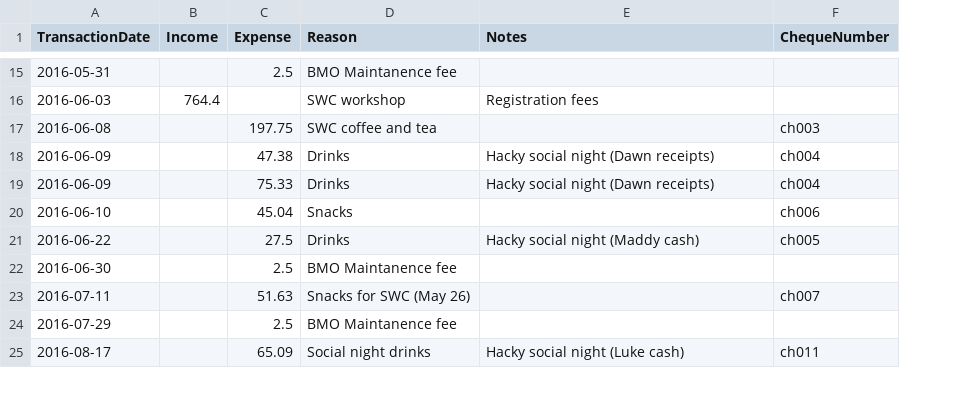
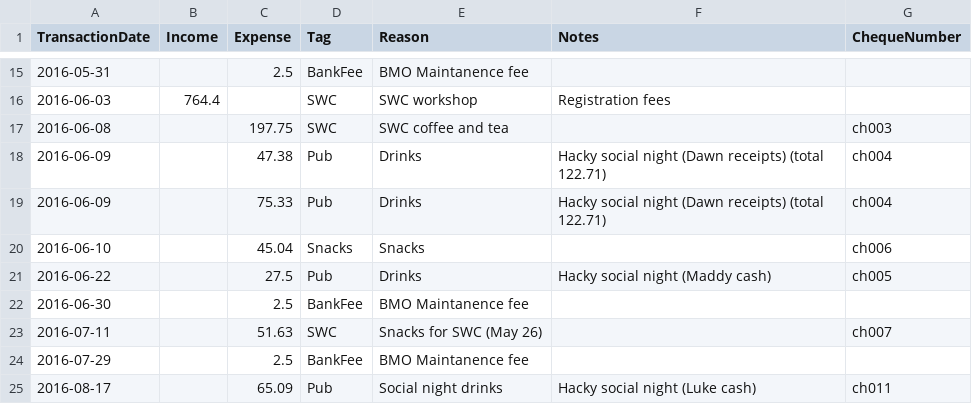
Before and after one commit to UofTCoders/council, a CSV file: treasurer/accounting.csv, drawn as a sheet; only a part is shown, gaps mark what is left out; addresses are those after the commit; the diff covers the shown part only; the diff names each change by its address in the sheet, - before the commit and + after, or states it on an @@ line.

Commit message:
Fixed transaction dates to match bank, fixed accounting error too

```diff
--- a/treasurer/accounting.csv
+++ b/treasurer/accounting.csv
+column D (Tag), rows 15-25: BankFee | SWC | SWC | Pub | Pub | Snacks | Pub | BankFee | SWC | BankFee | Pub
-F18:F19 (Notes): Hacky social night (Dawn receipts)
+F18:F19 (Notes): Hacky social night (Dawn receipts) (total 122.71)
```
Also changed, not shown: 2 added rows, 2 moved rows and 2 edited cells elsewhere in this file.
